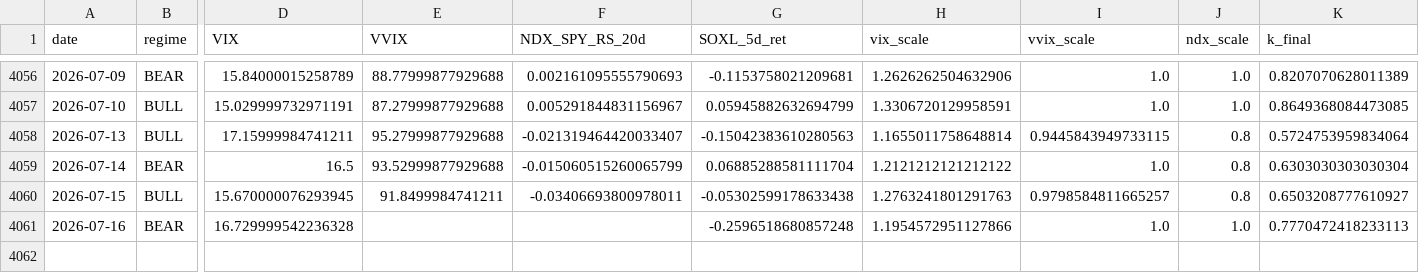
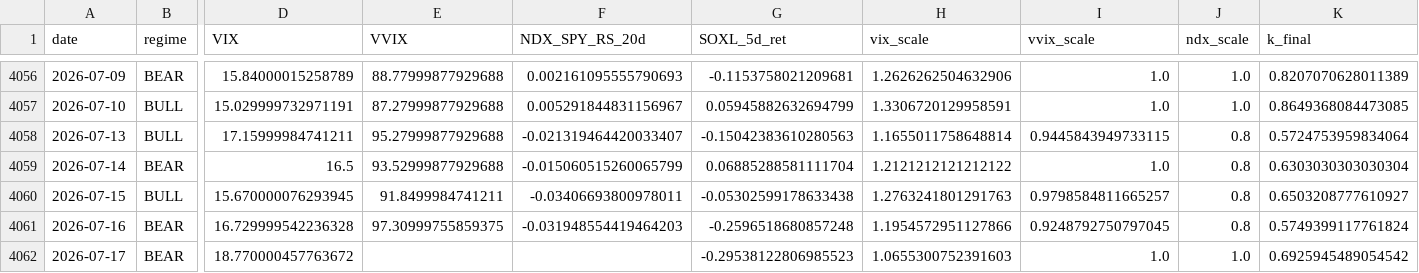
Before and after one commit to sunghakg/bube-v1-dashboard, a CSV file: data/v2_final/signal_diagnostics.csv, drawn as a sheet; only a part is shown, gaps mark what is left out; rows hold the shown columns only; the diff names each change by its address in the sheet, - before the commit and + after, or states it on an @@ line.

```diff
--- a/data/v2_final/signal_diagnostics.csv
+++ b/data/v2_final/signal_diagnostics.csv
-E4061 (VVIX): (empty)
+E4061 (VVIX): 97.30999755859375
-F4061 (NDX_SPY_RS_20d): (empty)
+F4061 (NDX_SPY_RS_20d): -0.031948554419464203
-I4061 (vvix_scale): 1.0
+I4061 (vvix_scale): 0.9248792750797045
-J4061 (ndx_scale): 1.0
+J4061 (ndx_scale): 0.8
-K4061 (k_final): 0.7770472418233113
+K4061 (k_final): 0.5749399117761824
+row 4062: 2026-07-17 | BEAR | 18.770000457763672 |  |  | -0.29538122806985523 | 1.0655300752391603 | 1.0 | 1.0 | 0.6925945489054542
```
Also changed, not shown: data/champ_nomargin/daily.csv, data/champ_nomargin/equity_curves.csv, 9 other files.
